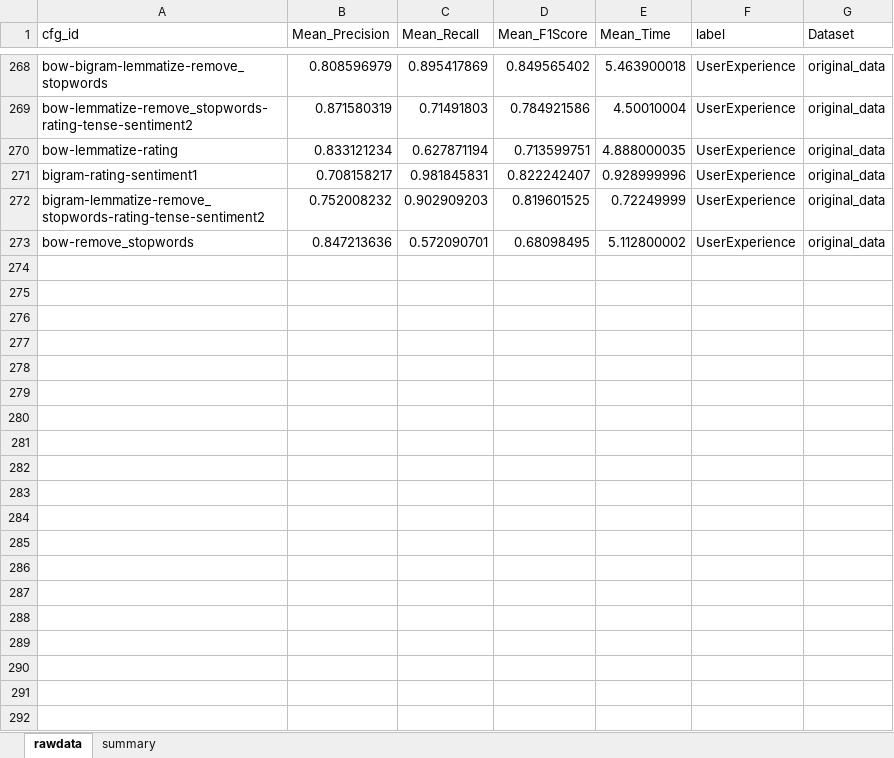
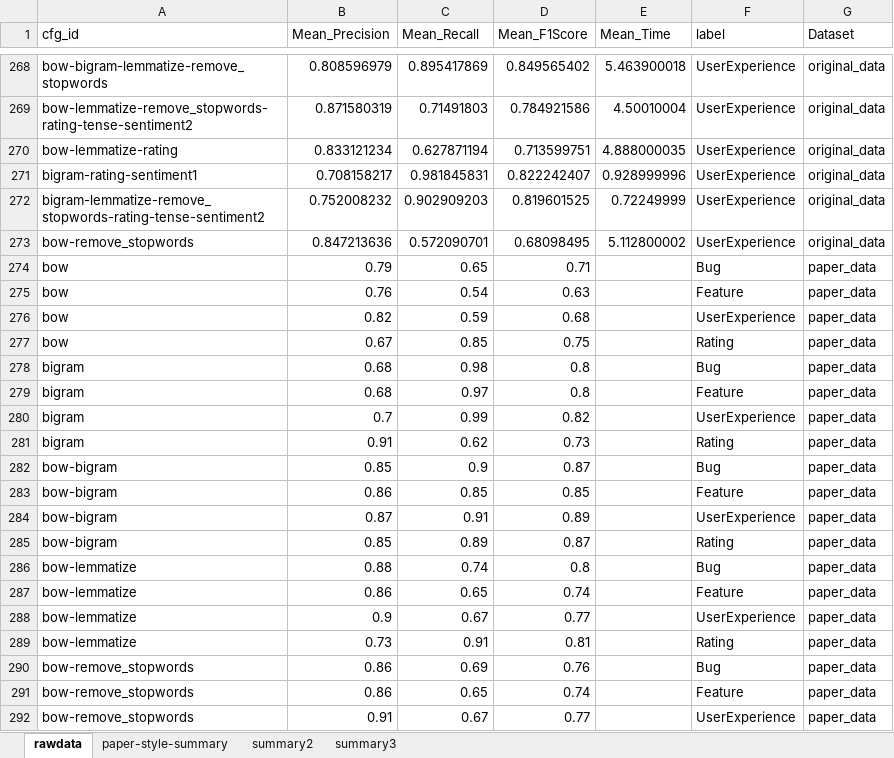
Before and after one commit to 10001Monkeys/data-553-grpprj, an Excel workbook: results/results_summary.xlsx, sheet rawdata, drawn as a sheet; only a part is shown, gaps mark what is left out; values as stored, in another font and other column widths than the file's, no borders; the diff covers the shown part only; the diff names each change by its address in the sheet, - before the commit and + after, or states it on an @@ line.

Commit message:
Updated with values from paper

```diff
--- a/results/results_summary.xlsx (sheet rawdata)
+++ b/results/results_summary.xlsx (sheet rawdata)
-sheet tab: summary
+sheet tab: paper-style-summary
+sheet tab: summary2
+sheet tab: summary3
+row 274: bow | 0.79 | 0.65 | 0.71 |  | Bug | paper_data
+row 275: bow | 0.76 | 0.54 | 0.63 |  | Feature | paper_data
+row 276: bow | 0.82 | 0.59 | 0.68 |  | UserExperience | paper_data
+row 277: bow | 0.67 | 0.85 | 0.75 |  | Rating | paper_data
+row 278: bigram | 0.68 | 0.98 | 0.8 |  | Bug | paper_data
+row 279: bigram | 0.68 | 0.97 | 0.8 |  | Feature | paper_data
+row 280: bigram | 0.7 | 0.99 | 0.82 |  | UserExperience | paper_data
+row 281: bigram | 0.91 | 0.62 | 0.73 |  | Rating | paper_data
+row 282: bow-bigram | 0.85 | 0.9 | 0.87 |  | Bug | paper_data
+row 283: bow-bigram | 0.86 | 0.85 | 0.85 |  | Feature | paper_data
+row 284: bow-bigram | 0.87 | 0.91 | 0.89 |  | UserExperience | paper_data
+row 285: bow-bigram | 0.85 | 0.89 | 0.87 |  | Rating | paper_data
+row 286: bow-lemmatize | 0.88 | 0.74 | 0.8 |  | Bug | paper_data
+row 287: bow-lemmatize | 0.86 | 0.65 | 0.74 |  | Feature | paper_data
+row 288: bow-lemmatize | 0.9 | 0.67 | 0.77 |  | UserExperience | paper_data
+row 289: bow-lemmatize | 0.73 | 0.91 | 0.81 |  | Rating | paper_data
+row 290: bow-remove_stopwords | 0.86 | 0.69 | 0.76 |  | Bug | paper_data
+row 291: bow-remove_stopwords | 0.86 | 0.65 | 0.74 |  | Feature | paper_data
+row 292: bow-remove_stopwords | 0.91 | 0.67 | 0.77 |  | UserExperience | paper_data
```
Also changed, not shown: 49 added rows elsewhere in this sheet, sheet paper-style-summary.
